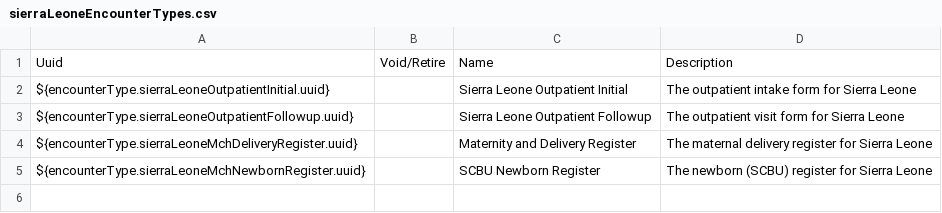
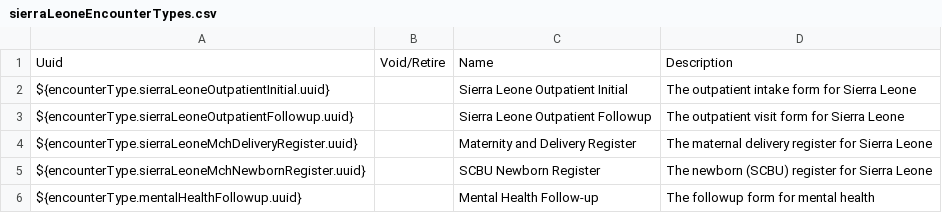
Before and after one commit to chocopiosl/openmrs-configsl, a CSV file: configuration/encountertypes/sierraLeoneEncounterTypes.csv, drawn as a sheet; the diff names each change by its address in the sheet, - before the commit and + after, or states it on an @@ line.

```diff
--- a/configuration/encountertypes/sierraLeoneEncounterTypes.csv
+++ b/configuration/encountertypes/sierraLeoneEncounterTypes.csv
+row 6: ${encounterType.mentalHealthFollowup.uuid} |  | Mental Health Follow-up | The followup form for mental health
```
Also changed, not shown: configuration/locations/locations.csv, 3 other files.
